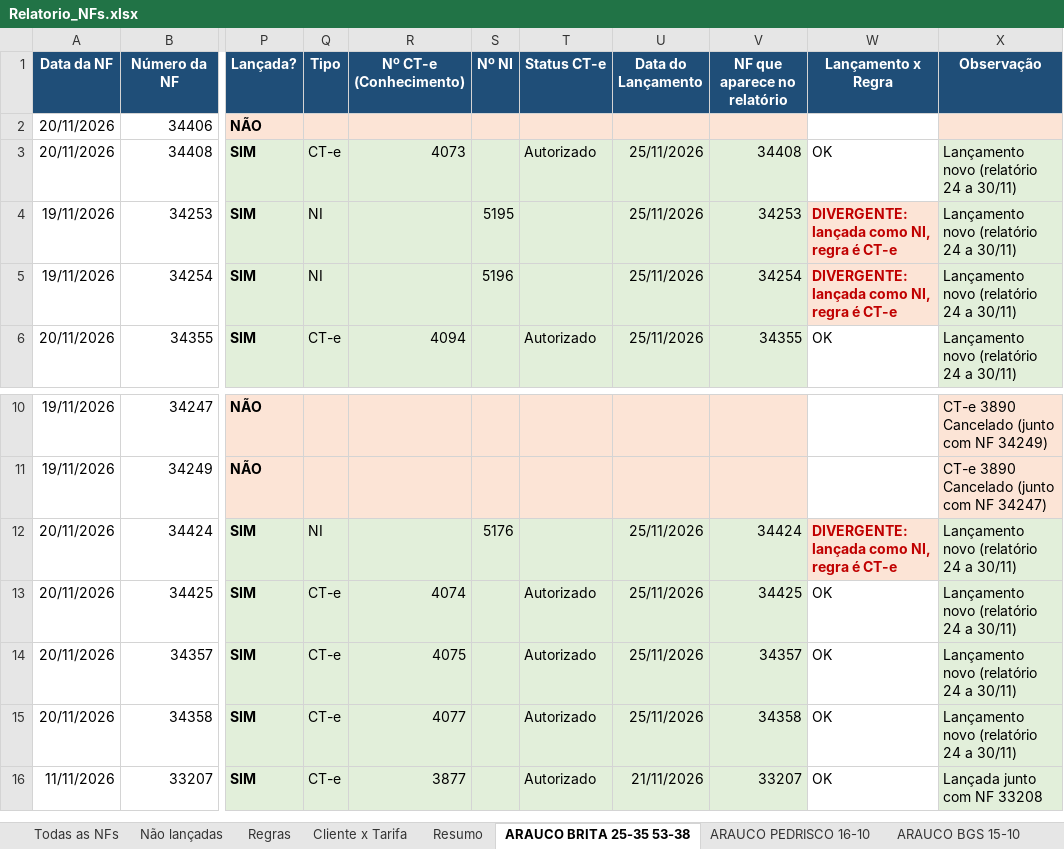
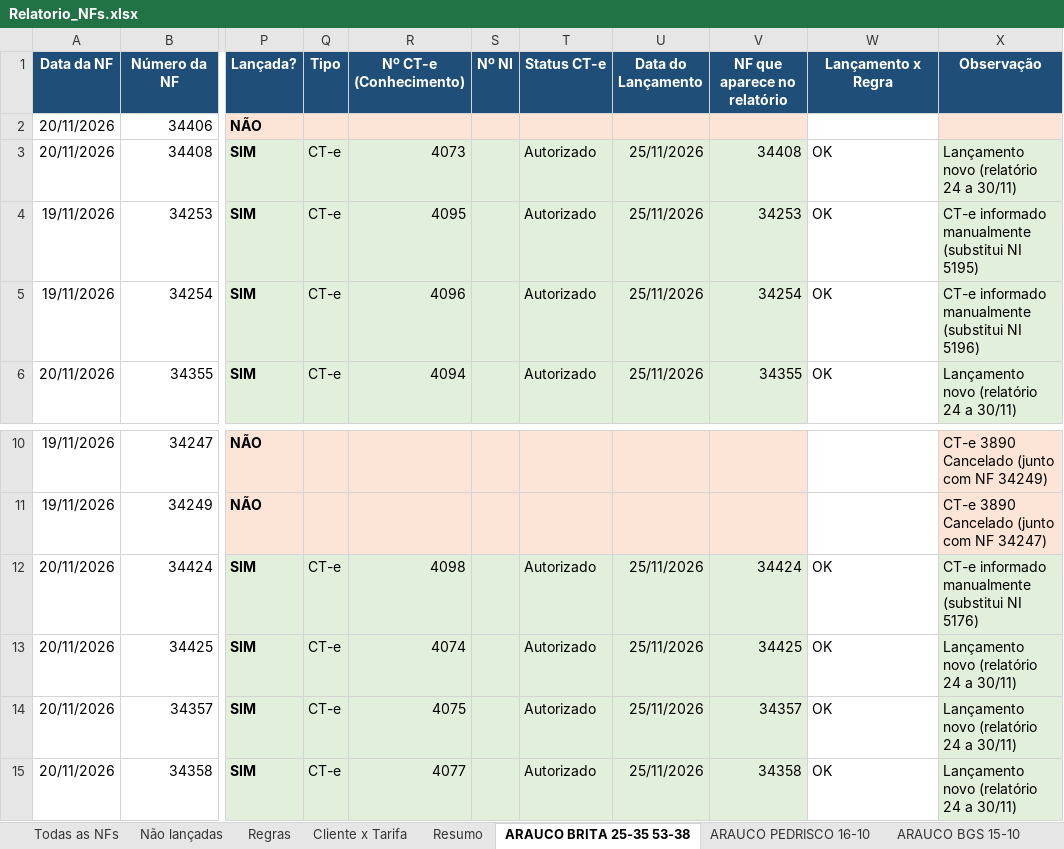
Before and after one commit to antoniolobatoadm-gif/WHATS, an Excel workbook: NFs_novembro/Relatorio_NFs.xlsx, sheet ARAUCO BRITA 25-35 53-38, drawn as a sheet; only a part is shown, gaps mark what is left out; the shorter side is filled out with more unchanged rows; values as stored, in another font and other column widths than the file's, no borders; the diff names each change by its address in the sheet, - before the commit and + after, or states it on an @@ line.

```diff
--- a/NFs_novembro/Relatorio_NFs.xlsx (sheet ARAUCO BRITA 25-35 53-38)
+++ b/NFs_novembro/Relatorio_NFs.xlsx (sheet ARAUCO BRITA 25-35 53-38)
-Q4:Q5 (Tipo): NI
+Q4:Q5 (Tipo): CT-e
-R4 (Nº CT-e (Conhecimento)): (empty)
+R4 (Nº CT-e (Conhecimento)): 4095
-S4 (Nº NI): 5195
+S4 (Nº NI): (empty)
-T4:T5 (Status CT-e): (empty)
+T4:T5 (Status CT-e): Autorizado
-W4:W5 (Lançamento x Regra): DIVERGENTE: lançada como NI, regra é CT-e
+W4:W5 (Lançamento x Regra): OK
@@ W4:W5 fill: #FCE4D6 → none, bold: on → off, text colour: #C00000 → black @@
-X4 (Observação): Lançamento novo (relatório 24 a 30/11)
+X4 (Observação): CT-e informado manualmente (substitui NI 5195)
-R5 (Nº CT-e (Conhecimento)): (empty)
+R5 (Nº CT-e (Conhecimento)): 4096
-S5 (Nº NI): 5196
+S5 (Nº NI): (empty)
-X5 (Observação): Lançamento novo (relatório 24 a 30/11)
+X5 (Observação): CT-e informado manualmente (substitui NI 5196)
-Q12 (Tipo): NI
+Q12 (Tipo): CT-e
-R12 (Nº CT-e (Conhecimento)): (empty)
+R12 (Nº CT-e (Conhecimento)): 4098
-S12 (Nº NI): 5176
+S12 (Nº NI): (empty)
-T12 (Status CT-e): (empty)
+T12 (Status CT-e): Autorizado
-W12 (Lançamento x Regra): DIVERGENTE: lançada como NI, regra é CT-e
+W12 (Lançamento x Regra): OK
@@ W12 fill: #FCE4D6 → none, bold: on → off, text colour: #C00000 → black @@
-X12 (Observação): Lançamento novo (relatório 24 a 30/11)
+X12 (Observação): CT-e informado manualmente (substitui NI 5176)
```
Also changed, not shown: sheet Todas as NFs, sheet Lançamentos x NFs, sheet ARAUCO BGS 15-10, NFs_novembro/NFs_faltantes.xlsx, NFs_novembro/Numeracao_SAT_53NFs.xlsx, 1 other file.
